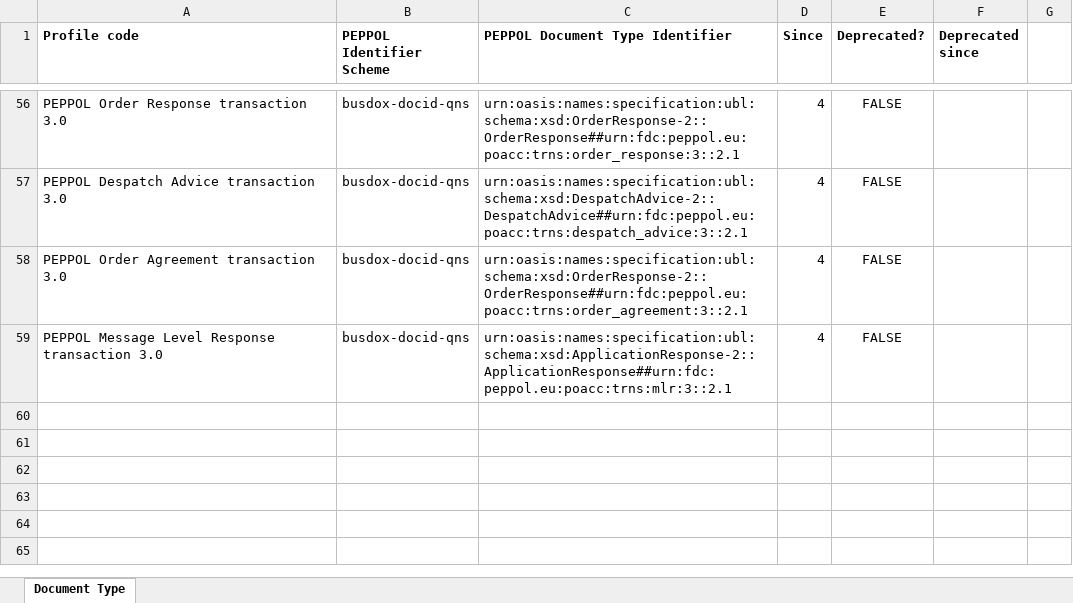
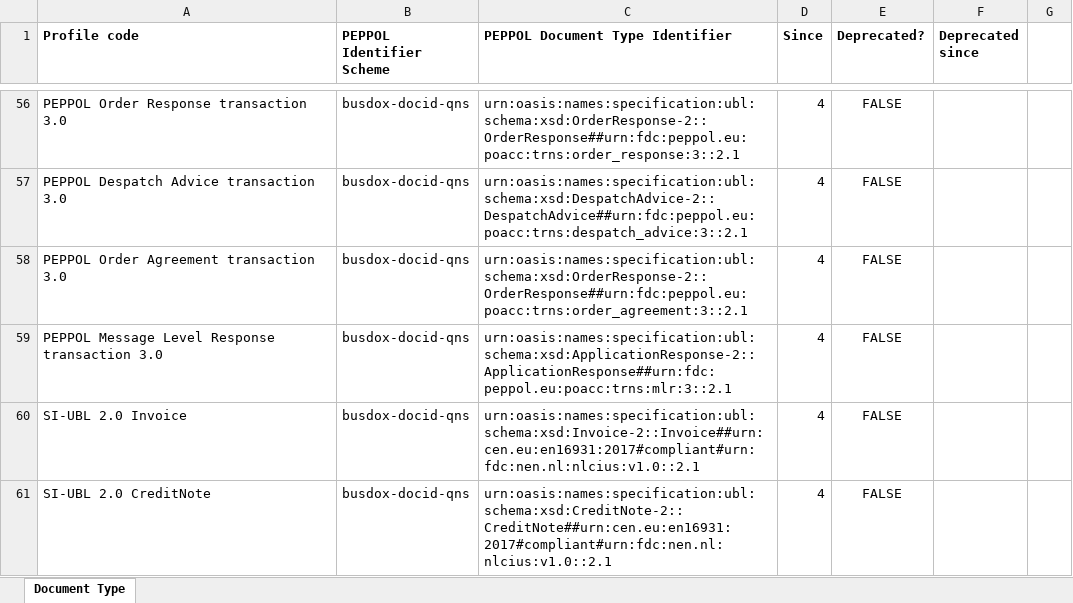
Before and after one commit to OpenPEPPOL/documentation, an Excel workbook: Code Lists/PEPPOL Code Lists - Document types v4.xlsx, sheet Document Type, drawn as a sheet; only a part is shown, gaps mark what is left out; values as stored, in another font and other column widths than the file's, no borders; the diff names each change by its address in the sheet, - before the commit and + after, or states it on an @@ line.

```diff
--- a/Code Lists/PEPPOL Code Lists - Document types v4.xlsx (sheet Document Type)
+++ b/Code Lists/PEPPOL Code Lists - Document types v4.xlsx (sheet Document Type)
+row 60: SI-UBL 2.0 Invoice | busdox-docid-qns | urn:oasis:names:specification:ubl:schema:xsd:Invoice-2::Invoice##urn:cen.eu:en16931:2017#compliant#urn:fdc:nen.nl:nlcius:v1.0::2.1 | 4 | FALSE
+row 61: SI-UBL 2.0 CreditNote | busdox-docid-qns | urn:oasis:names:specification:ubl:schema:xsd:CreditNote-2::CreditNote##urn:cen.eu:en16931:2017#compliant#urn:fdc:nen.nl:nlcius:v1.0::2.1 | 4 | FALSE
```
Also changed, not shown: 1 other file.
